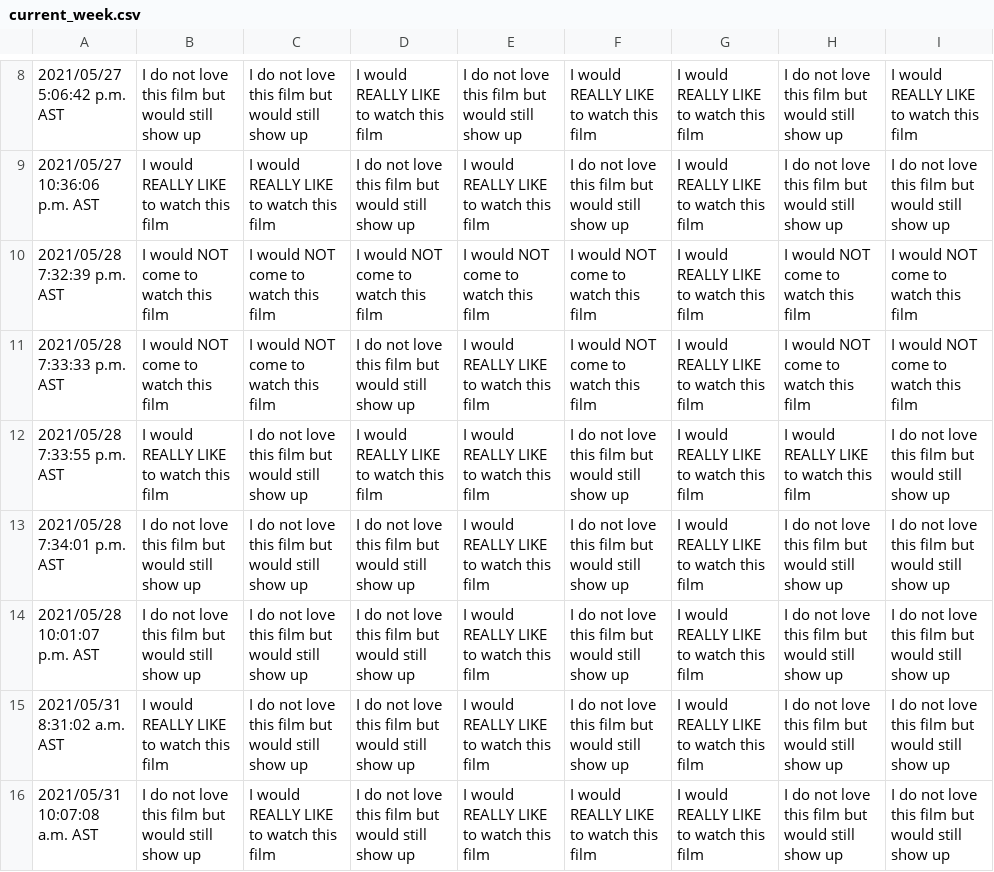
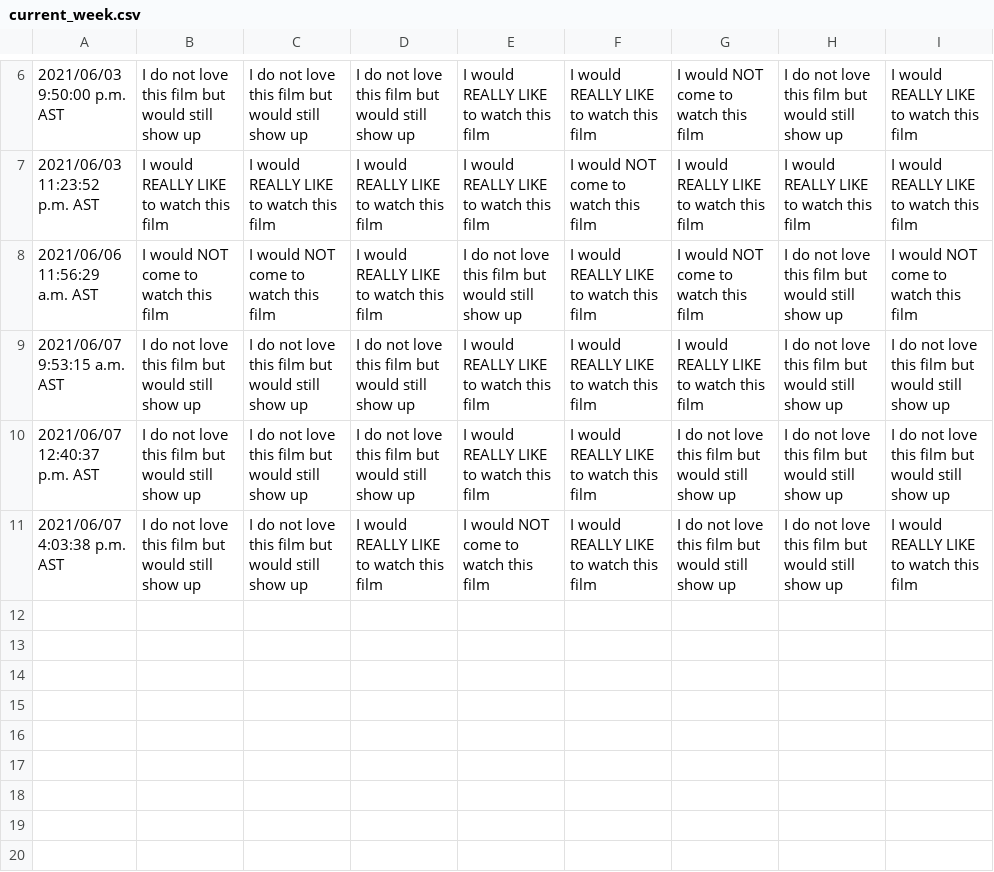
Before and after one commit to JCSzamosi/MovieNight, a CSV file: data/current_week.csv, drawn as a sheet; only a part is shown, gaps mark what is left out; the diff covers the shown part only.

```diff
--- a/data/current_week.csv
+++ b/data/current_week.csv
@@ -8,9 +6,6 @@
-"2021/05/27 5:06:42 p.m. AST","I do not love this film but would still show up","I do not love this film but would still show up","I would REALLY LIKE to watch this film","I do not love this film but would still show up","I would REALLY LIKE to watch this film","I would REALLY LIKE to watch this film","I do not love this film but would still show up","I would REALLY LIKE to watch this film"
-"2021/05/27 10:36:06 p.m. AST","I would REALLY LIKE to watch this film","I would REALLY LIKE to watch this film","I do not love this film but would still show up","I would REALLY LIKE to watch this film","I do not love this film but would still show up","I would REALLY LIKE to watch this film","I do not love this film but would still show up","I do not love this film but would still show up"
-"2021/05/28 7:32:39 p.m. AST","I would NOT come to watch this film","I would NOT come to watch this film","I would NOT come to watch this film","I would NOT come to watch this film","I would NOT come to watch this film","I would REALLY LIKE to watch this film","I would NOT come to watch this film","I would NOT come to watch this film"
-"2021/05/28 7:33:33 p.m. AST","I would NOT come to watch this film","I would NOT come to watch this film","I do not love this film but would still show up","I would REALLY LIKE to watch this film","I would NOT come to watch this film","I would REALLY LIKE to watch this film","I would NOT come to watch this film","I would NOT come to watch this film"
-"2021/05/28 7:33:55 p.m. AST","I would REALLY LIKE to watch this film","I do not love this film but would still show up","I would REALLY LIKE to watch this film","I would REALLY LIKE to watch this film","I do not love this film but would still show up","I would REALLY LIKE to watch this film","I would REALLY LIKE to watch this film","I do not love this film but would still show up"
-"2021/05/28 7:34:01 p.m. AST","I do not love this film but would still show up","I do not love this film but would still show up","I do not love this film but would still show up","I would REALLY LIKE to watch this film","I do not love this film but would still show up","I would REALLY LIKE to watch this film","I do not love this film but would still show up","I do not love this film but would still show up"
-"2021/05/28 10:01:07 p.m. AST","I do not love this film but would still show up","I do not love this film but would still show up","I do not love this film but would still show up","I would REALLY LIKE to watch this film","I do not love this film but would still show up","I would REALLY LIKE to watch this film","I do not love this film but would still show up","I do not love this film but would still show up"
-"2021/05/31 8:31:02 a.m. AST","I would REALLY LIKE to watch this film","I do not love this film but would still show up","I do not love this film but would still show up","I would REALLY LIKE to watch this film","I do not love this film but would still show up","I would REALLY LIKE to watch this film","I do not love this film but would still show up","I do not love this film but would still show up"
-"2021/05/31 10:07:08 a.m. AST","I do not love this film but would still show up","I would REALLY LIKE to watch this film","I do not love this film but would still show up","I would REALLY LIKE to watch this film","I would REALLY LIKE to watch this film","I would REALLY LIKE to watch this film","I do not love this film but would still show up","I do not love this film but would still show up"
+"2021/06/03 9:50:00 p.m. AST","I do not love this film but would still show up","I do not love this film but would still show up","I do not love this film but would still show up","I would REALLY LIKE to watch this film","I would REALLY LIKE to watch this film","I would NOT come to watch this film","I do not love this film but would still show up","I would REALLY LIKE to watch this film"
+"2021/06/03 11:23:52 p.m. AST","I would REALLY LIKE to watch this film","I would REALLY LIKE to watch this film","I would REALLY LIKE to watch this film","I would REALLY LIKE to watch this film","I would NOT come to watch this film","I would REALLY LIKE to watch this film","I would REALLY LIKE to watch this film","I would REALLY LIKE to watch this film"
+"2021/06/06 11:56:29 a.m. AST","I would NOT come to watch this film","I would NOT come to watch this film","I would REALLY LIKE to watch this film","I do not love this film but would still show up","I would REALLY LIKE to watch this film","I would NOT come to watch this film","I do not love this film but would still show up","I would NOT come to watch this film"
+"2021/06/07 9:53:15 a.m. AST","I do not love this film but would still show up","I do not love this film but would still show up","I do not love this film but would still show up","I would REALLY LIKE to watch this film","I would REALLY LIKE to watch this film","I would REALLY LIKE to watch this film","I do not love this film but would still show up","I do not love this film but would still show up"
+"2021/06/07 12:40:37 p.m. AST","I do not love this film but would still show up","I do not love this film but would still show up","I do not love this film but would still show up","I would REALLY LIKE to watch this film","I would REALLY LIKE to watch this film","I do not love this film but would still show up","I do not love this film but would still show up","I do not love this film but would still show up"
+"2021/06/07 4:03:38 p.m. AST","I do not love this film but would still show up","I do not love this film but would still show up","I would REALLY LIKE to watch this film","I would NOT come to watch this film","I would REALLY LIKE to watch this film","I do not love this film but would still show up","I do not love this film but would still show up","I would REALLY LIKE to watch this film"
```
Also changed, not shown: 2 removed rows and 28 edited cells elsewhere in this file, data/current_movies.csv, 3 other files.
